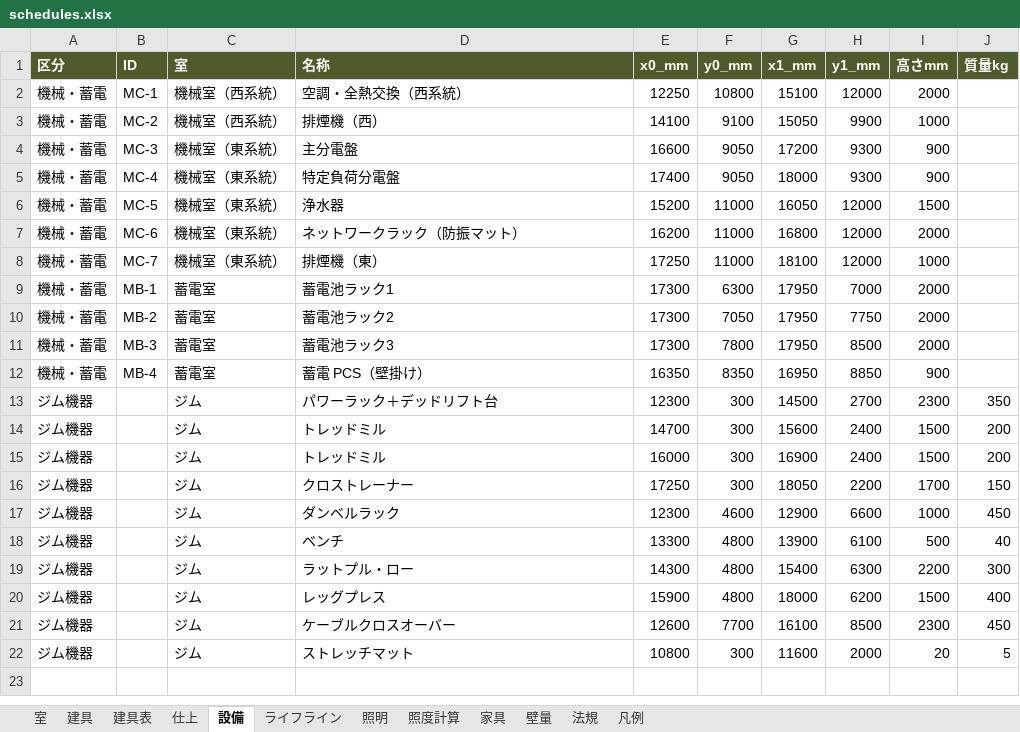
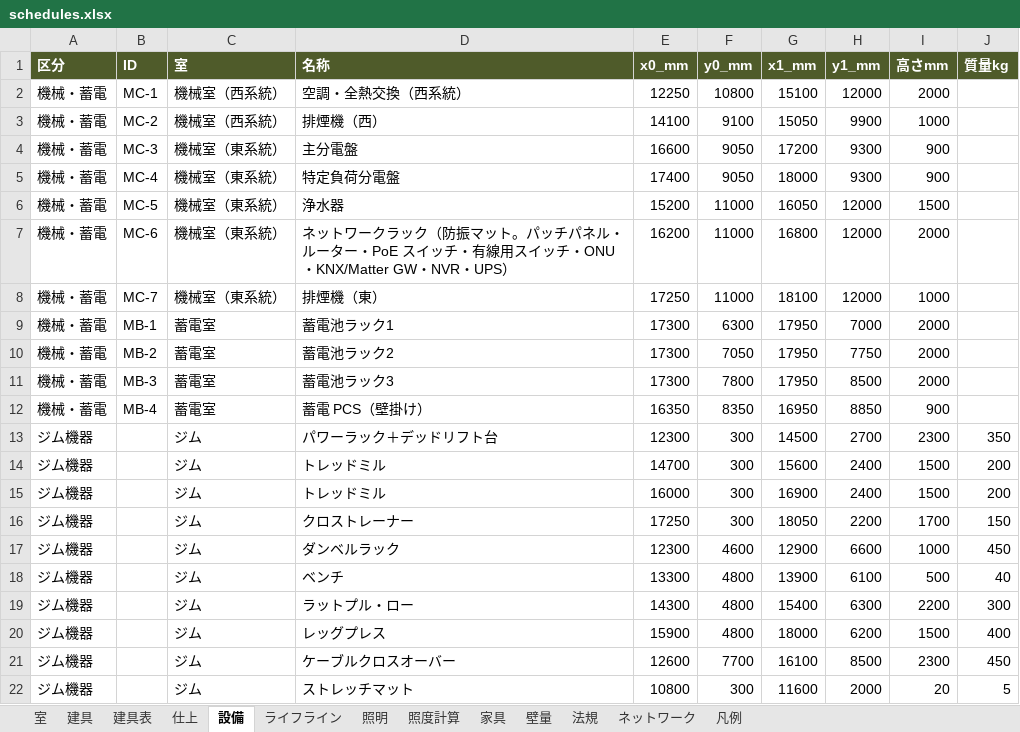
Before and after one commit to junichi123456/junichi123456.github.io, an Excel workbook: rc-building/dist/export/schedules.xlsx, sheet 設備, drawn as a sheet; values as stored, in another font and other column widths than the file's, no borders; the diff names each change by its address in the sheet, - before the commit and + after, or states it on an @@ line.

```diff
--- a/rc-building/dist/export/schedules.xlsx (sheet 設備)
+++ b/rc-building/dist/export/schedules.xlsx (sheet 設備)
+sheet tab: ネットワーク
-D7 (名称): ネットワークラック（防振マット）
+D7 (名称): ネットワークラック（防振マット。パッチパネル・ルーター・PoE スイッチ・有線用スイッチ・ONU・KNX/Matter GW・NVR・UPS）
```
Also changed, not shown: sheet 法規, sheet 凡例, 17 other files.
